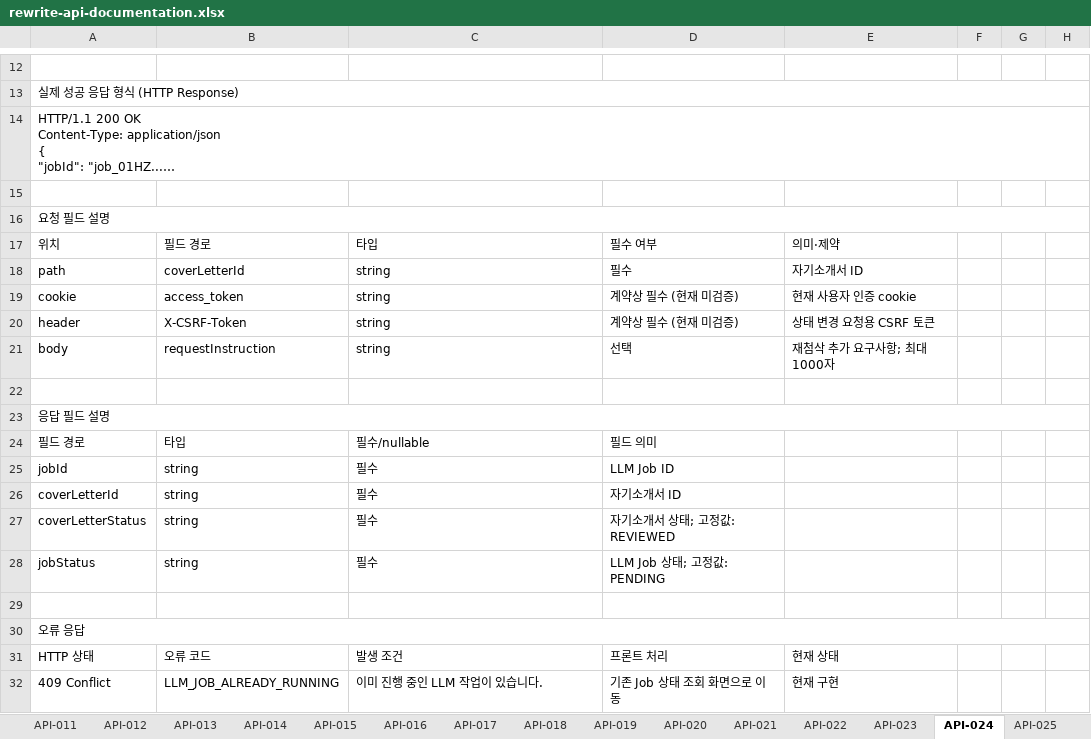
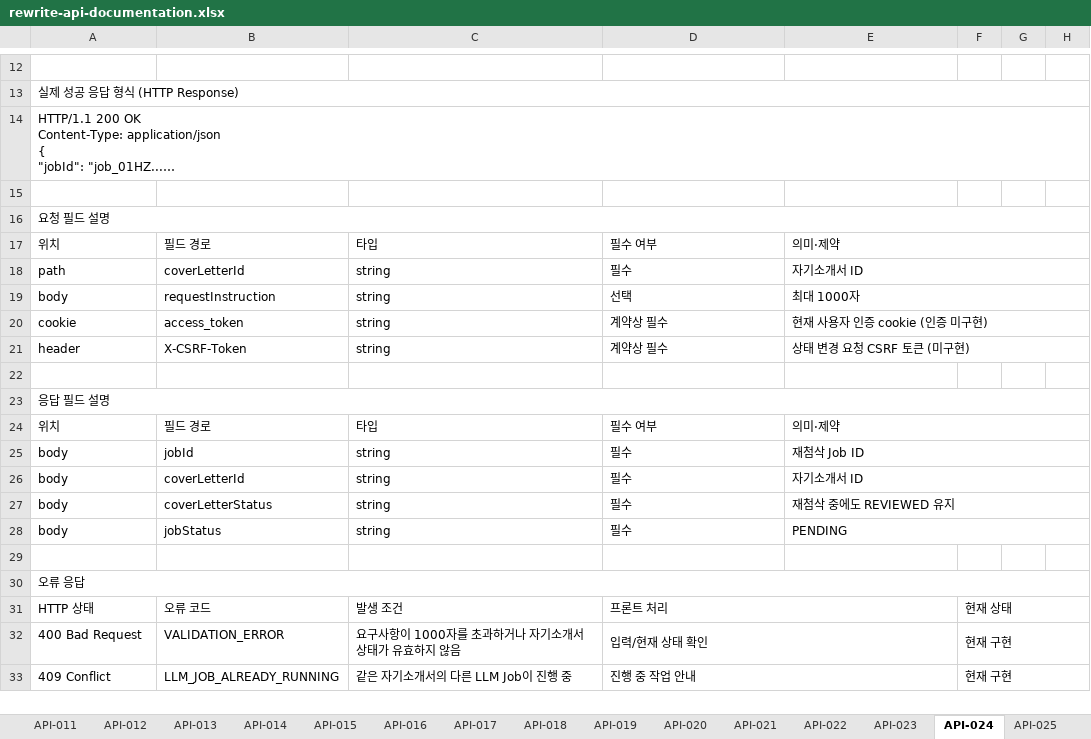
Before and after one commit to Rewrite-Team/Rewrite-BE, an Excel workbook: docs/api/rewrite-api-documentation.xlsx, sheet API-024, drawn as a sheet; only a part is shown, gaps mark what is left out; long unchanged cells end in …; values as stored, in another font and other column widths than the file's, no cell formats; table styles not drawn; removed rows and columns are numbered as before the commit, all else as after; the diff covers the shown part only; the diff names each change by its address in the sheet, - before the commit and + after, or states it on an @@ line.

```diff
--- a/docs/api/rewrite-api-documentation.xlsx (sheet API-024)
+++ b/docs/api/rewrite-api-documentation.xlsx (sheet API-024)
+E17:H17 merged
+E18:H18 merged
+row 19: body | requestInstruction | string | 선택 | 최대 1000자
-D20:D21: 계약상 필수 (현재 미검증)
+D20:D21: 계약상 필수
-E20: 현재 사용자 인증 cookie
+E20: 현재 사용자 인증 cookie (인증 미구현)
+E20:H20 merged
-E21: 상태 변경 요청용 CSRF 토큰
+E21: 상태 변경 요청 CSRF 토큰 (미구현)
+E21:H21 merged
-row 21: body | requestInstruction | string | 선택 | 재첨삭 추가 요구사항; 최대 1000자
-row 24: 필드 경로 | 타입 | 필수/nullable | 필드 의미
-row 25: jobId | string | 필수 | LLM Job ID
-row 26: coverLetterId | string | 필수 | 자기소개서 ID
-row 27: coverLetterStatus | string | 필수 | 자기소개서 상태; 고정값: REVIEWED
-row 28: jobStatus | string | 필수 | LLM Job 상태; 고정값: PENDING
+row 24: 위치 | 필드 경로 | 타입 | 필수 여부 | 의미·제약
+row 25: body | jobId | string | 필수 | 재첨삭 Job ID
+row 26: body | coverLetterId | string | 필수 | 자기소개서 ID
+row 27: body | coverLetterStatus | string | 필수 | 재첨삭 중에도 REVIEWED 유지
+row 28: body | jobStatus | string | 필수 | PENDING
+D31:E31 merged
-E31: 현재 상태
+E31: (empty)
-F31: (empty)
+F31: 현재 상태
+F31:H31 merged
+row 32: 400 Bad Request | VALIDATION_ERROR | 요구사항이 1000자를 초과하거나 자기소개서 상태가 유효하지 않음 | 입력/현재 상태 확인 |  | 현재 구현
-C33: 이미 진행 중인 LLM 작업이 있습니다.
+C33: 같은 자기소개서의 다른 LLM Job이 진행 중
-D33: 기존 Job 상태 조회 화면으로 이동
+D33: 진행 중 작업 안내
+D33:E33 merged
-E33: 현재 구현
+E33: (empty)
-F33: (empty)
+F33: 현재 구현
+F33:H33 merged
```
Also changed, not shown: 4 added rows, 3 removed rows, 16 edited cells and merged cells elsewhere in this sheet, sheet API-012, sheet API-018, sheet API-007, sheet API-021, sheet API-014, sheet API-016, 1 more sheet, other sheet tabs, cell formats, 14 other files.
